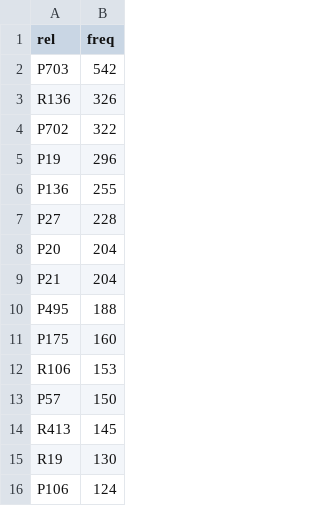
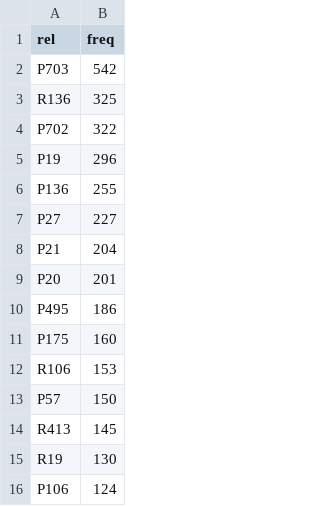
Before and after one commit to AskNowQA/VANiLLa, a CSV file: Dataset_Creation/data/Postprocessing/final_dataset_relation_distribution.csv, drawn as a sheet; only a part is shown; the diff covers the shown part only.

```diff
--- a/Dataset_Creation/data/Postprocessing/final_dataset_relation_distribution.csv
+++ b/Dataset_Creation/data/Postprocessing/final_dataset_relation_distribution.csv
@@ -2,3 +2,3 @@ rel|freq
 P703|542
-R136|326
+R136|325
 P702|322
@@ -6,6 +6,6 @@ P19|296
 P136|255
-P27|228
-P20|204
+P27|227
 P21|204
-P495|188
+P20|201
+P495|186
 P175|160
```
Also changed, not shown: 5 added rows, 5 removed rows, 5 moved rows and 9 edited cells elsewhere in this file, 9 other files.
